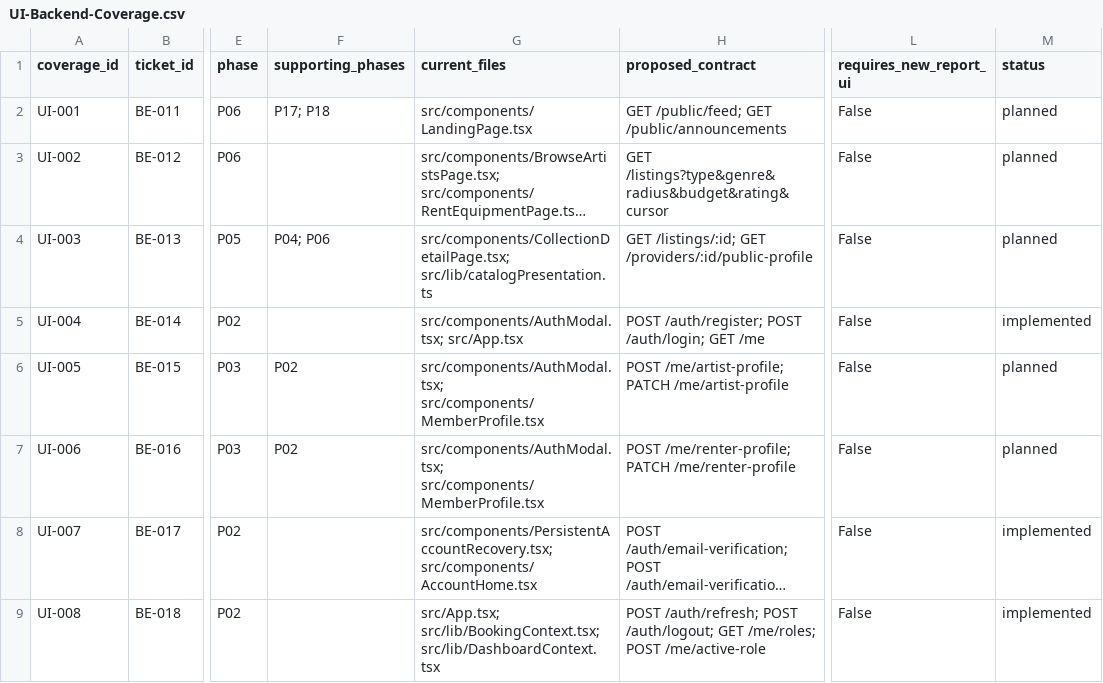
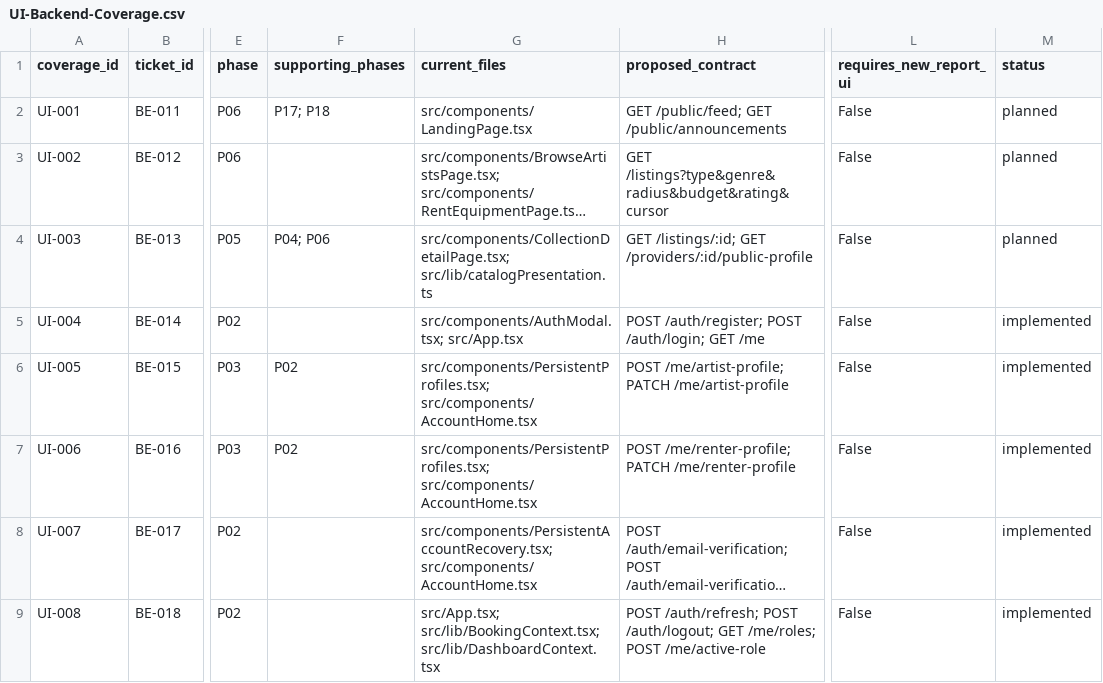
Before and after one commit to Nezz77/StageLink-backend, a CSV file: docs/backend/UI-Backend-Coverage.csv, drawn as a sheet; only a part is shown, gaps mark what is left out; long unchanged cells end in …; the diff covers the shown part only; the diff names each change by its address in the sheet, - before the commit and + after, or states it on an @@ line.

Commit message:
feat(backend): persist profiles onboarding and payout destinations

```diff
--- a/docs/backend/UI-Backend-Coverage.csv
+++ b/docs/backend/UI-Backend-Coverage.csv
-G6:G7 (current_files): src/components/AuthModal.tsx; src/components/MemberProfile.tsx
+G6:G7 (current_files): src/components/PersistentProfiles.tsx; src/components/AccountHome.tsx
-M6:M7 (status): planned
+M6:M7 (status): implemented
```
Also changed, not shown: 6 edited cells elsewhere in this file, 53 other files.
